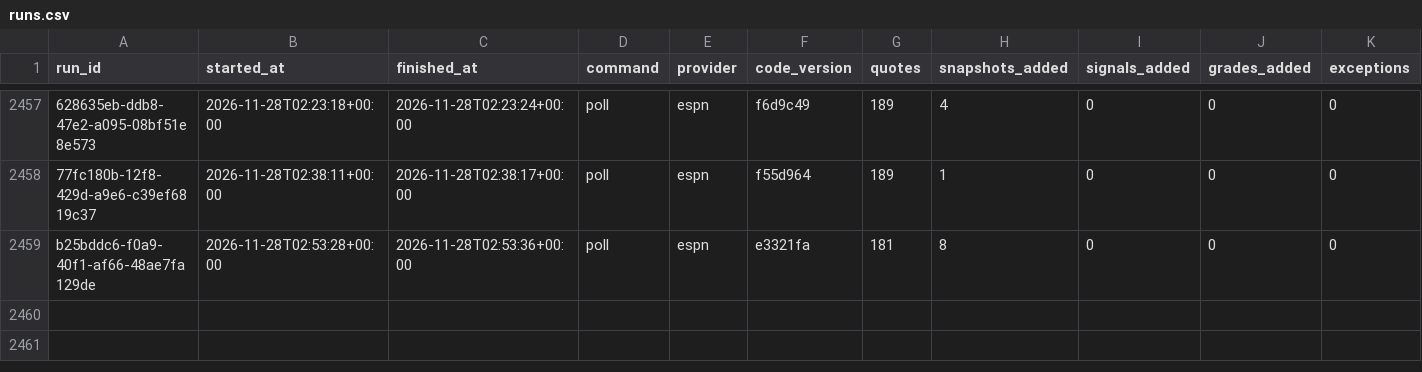
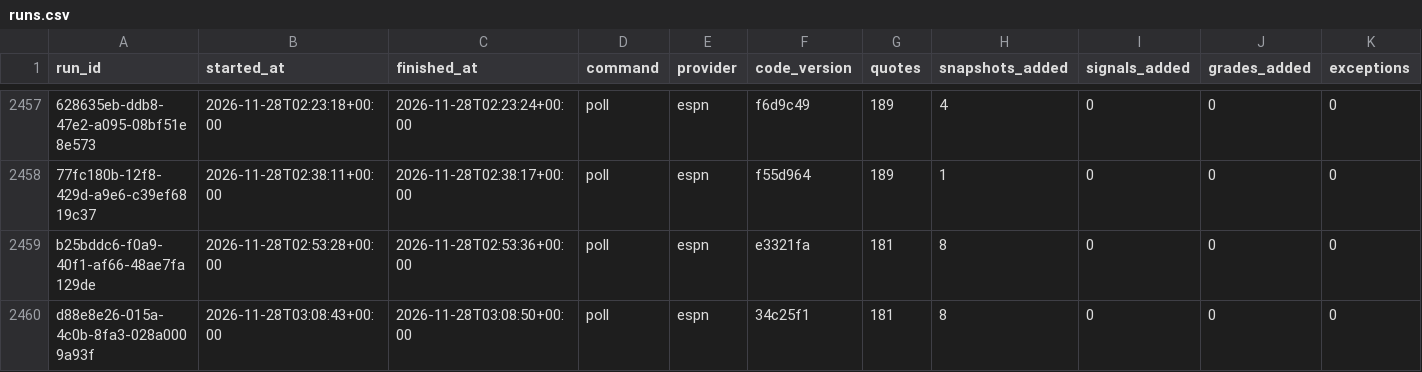
Before and after one commit to EdgeCash/Atlas, a CSV file: tracking/runs.csv, drawn as a sheet; only a part is shown, gaps mark what is left out; rows hold the shown columns only; the diff names each change by its address in the sheet, - before the commit and + after, or states it on an @@ line.

```diff
--- a/tracking/runs.csv
+++ b/tracking/runs.csv
+row 2460: d88e8e26-015a-4c0b-8fa3-028a0009a93f | 2026-11-28T03:08:43+00:00 | 2026-11-28T03:08:50+00:00 | poll | espn | 34c25f1 | 181 | 8 | 0 | 0 | 0
```
Also changed, not shown: tracking/card_grades.csv, tracking/games.csv, 10 other files.
